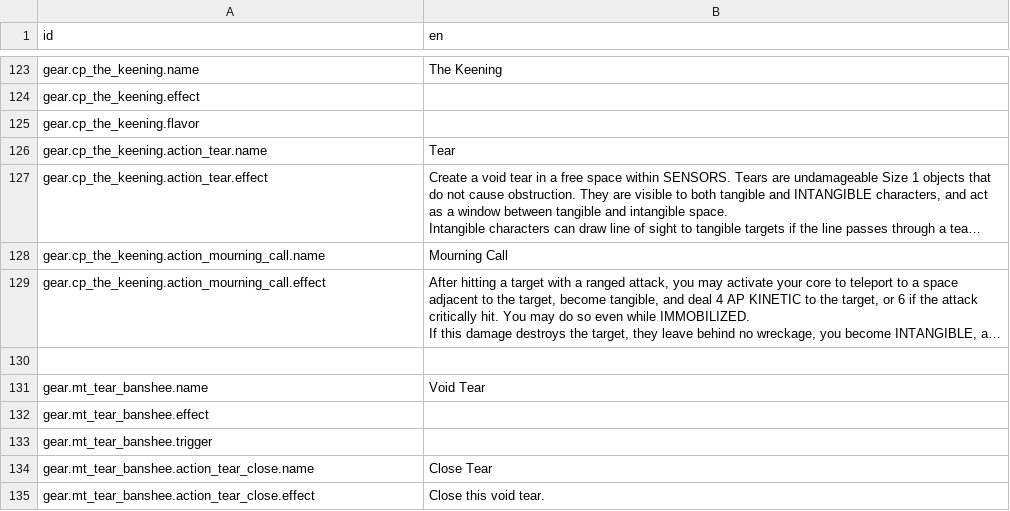
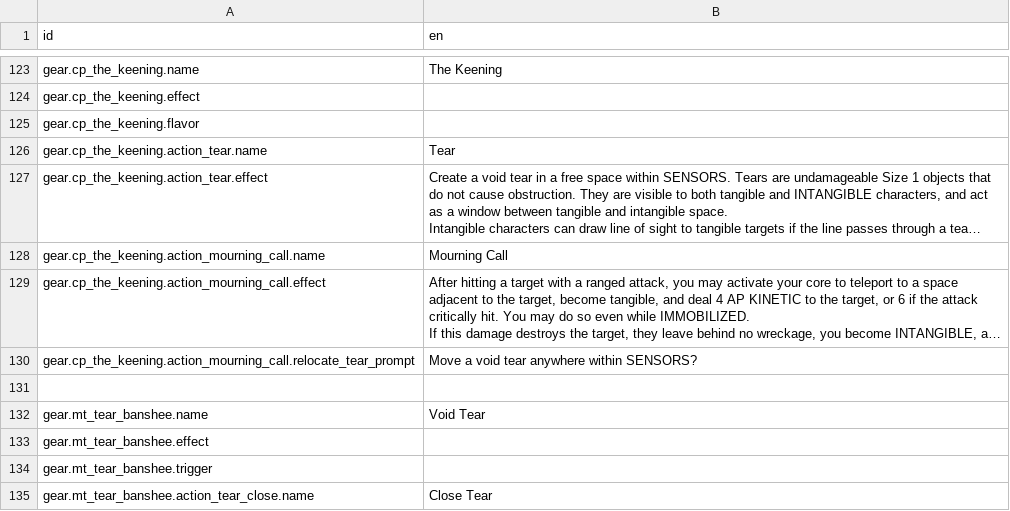
Before and after one commit to Reag/ThyHubrisManifest, a CSV file: localization/localizations.csv, drawn as a sheet; only a part is shown, gaps mark what is left out; the shorter side is filled out with more unchanged rows; long unchanged cells end in …; the diff names each change by its address in the sheet, - before the commit and + after, or states it on an @@ line.

Commit message:
feat(banshee): a Mourning Call kill relocates a tear and refunds the core point once per scene
Clauses 9-10, the last of the trait. Relocation reuses TearRouting.owned_tears (extracted from
action_tear_move.gd's private _movable_tears) for "which tears are mine", but not clause 8's
speed-limited Pathfinder loop -- "anywhere within SENSORS" is a range concept, not a walking
budget, so it teleports instead, same shape as this file's own clause-3 teleport. The refund uses
a usage_group distinct from the action's own so spending and refunding the core point are counted
separately, gated on GearCore.uses_this_scene (persists across turns, unlike uses_this_round) so
two kills in one scene refund exactly once.

15 -> 19 tests in test_mourning_call.gd. Full mod suite: 513 -> 517 tests, 512 -> 516 passing, 1
pending, 0 failing.

```diff
--- a/localization/localizations.csv
+++ b/localization/localizations.csv
+row 130: gear.cp_the_keening.action_mourning_call.relocate_tear_prompt | Move a void tear anywhere within SENSORS?
```
Also changed, not shown: 4 other files.
